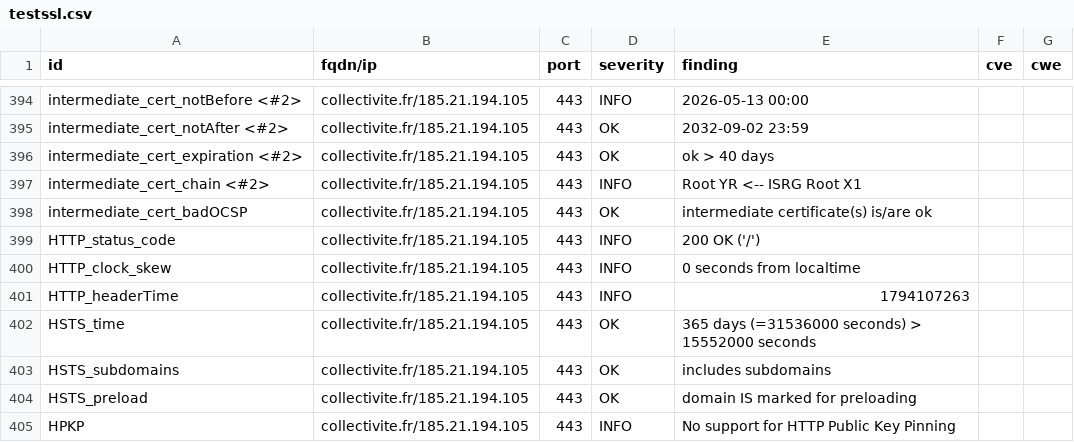
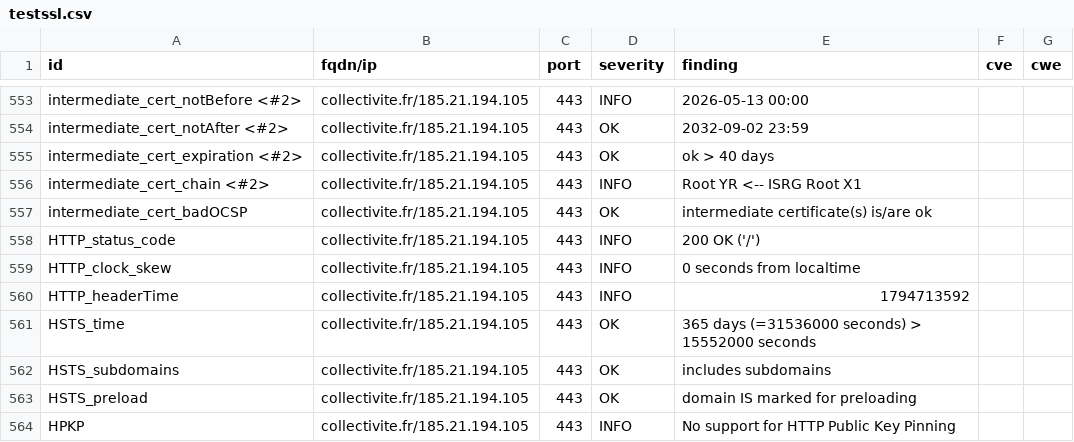
Before and after one commit to incubateur-territoires/dashlord, a CSV file: results/aHR0cHM6Ly9jb2xsZWN0aXZpdGUuZnIv/testssl.csv, drawn as a sheet; only a part is shown, gaps mark what is left out; the diff covers the shown part only.

```diff
--- a/results/aHR0cHM6Ly9jb2xsZWN0aXZpdGUuZnIv/testssl.csv
+++ b/results/aHR0cHM6Ly9jb2xsZWN0aXZpdGUuZnIv/testssl.csv
@@ -400,3 +559,3 @@
 "HTTP_clock_skew","collectivite.fr/185.21.194.105","443","INFO","0 seconds from localtime","",""
-"HTTP_headerTime","collectivite.fr/185.21.194.105","443","INFO","1794107263","",""
+"HTTP_headerTime","collectivite.fr/185.21.194.105","443","INFO","1794713592","",""
 "HSTS_time","collectivite.fr/185.21.194.105","443","OK","365 days (=31536000 seconds) > 15552000 seconds","",""
```
Also changed, not shown: 3 added rows, 3 removed rows, 156 moved rows and 5 edited cells elsewhere in this file, 9 other files.
